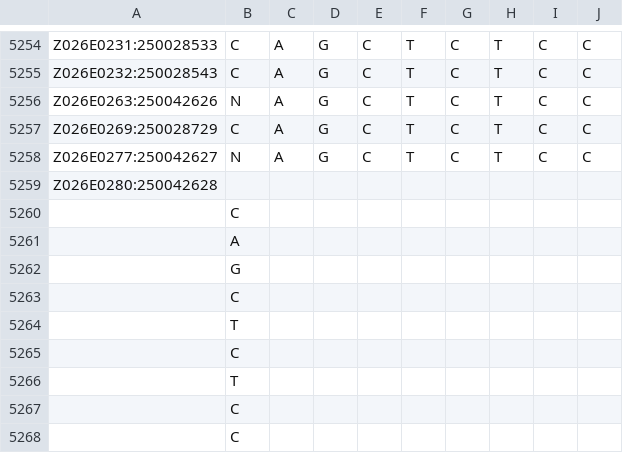
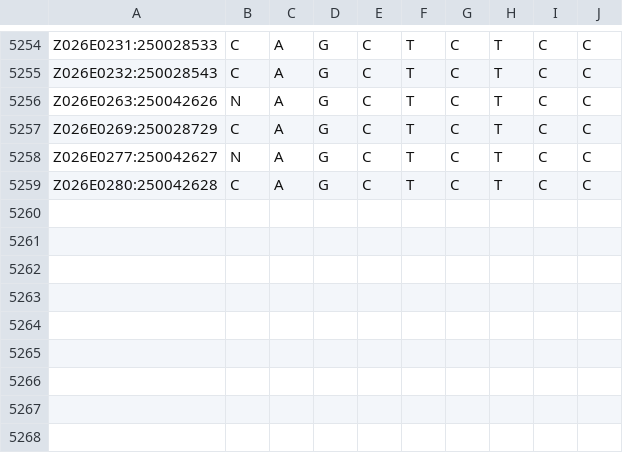
Before and after one commit to solgenomics/BigMatrixTransposition, a CSV file: 10transpose.csv, drawn as a sheet; only a part is shown, gaps mark what is left out.

```diff
--- a/10transpose.csv
+++ b/10transpose.csv
@@ -5258,11 +5258,2 @@ Z026E0269:250028729,C,A,G,C,T,C,T,C,C
 Z026E0277:250042627,N,A,G,C,T,C,T,C,C
-Z026E0280:250042628
-,C
-,A
-,G
-,C
-,T
-,C
-,T
-,C
-,C
+Z026E0280:250042628,C,A,G,C,T,C,T,C,C
```
Also changed, not shown: 1 other file.
